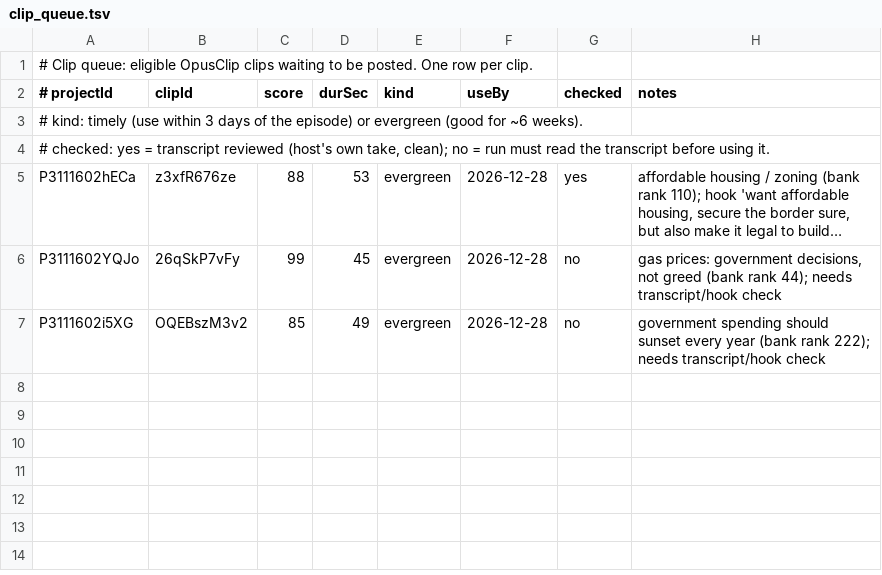
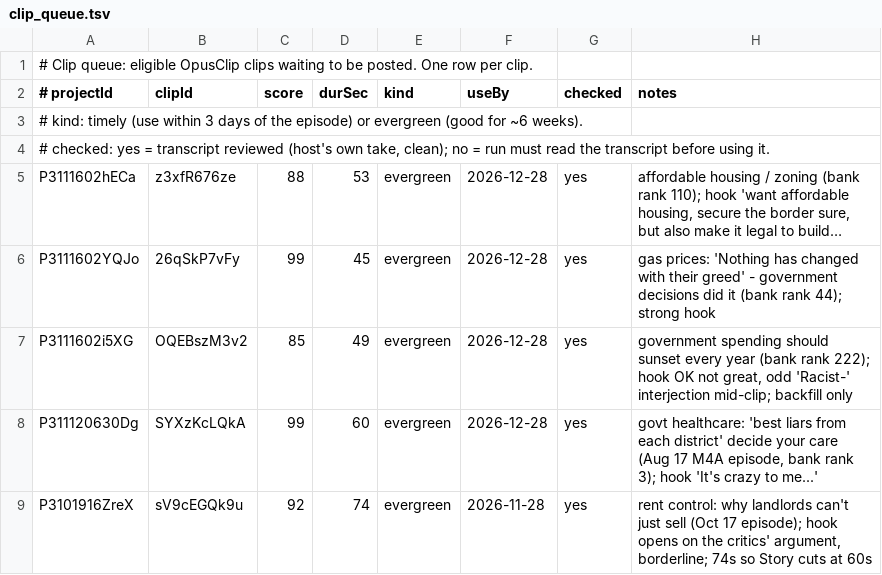
Before and after one commit to charlie-thompson/gml-media, a TSV file: state/clip_queue.tsv, drawn as a sheet; long unchanged cells end in …; the diff names each change by its address in the sheet, - before the commit and + after, or states it on an @@ line.

```diff
--- a/state/clip_queue.tsv
+++ b/state/clip_queue.tsv
-G6:G7 (checked): no
+G6:G7 (checked): yes
-H6 (notes): gas prices: government decisions, not greed (bank rank 44); needs transcript/hook check
+H6 (notes): gas prices: 'Nothing has changed with their greed' - government decisions did it (bank rank 44); strong hook
-H7 (notes): …rank 222); needs transcript/hook check
+H7 (notes): …rank 222); hook OK not great, odd 'Racist-' interjection mid-clip; backfill only
+row 8: P311120630Dg | SYXzKcLQkA | 99 | 60 | evergreen | 2026-12-28 | yes | govt healthcare: 'best liars from each district' decide your care (Aug 17 M4A episode, bank rank 3); hook 'It's crazy to me...'
+row 9: P3101916ZreX | sV9cEGQk9u | 92 | 74 | evergreen | 2026-11-28 | yes | rent control: why landlords can't just sell (Oct 17 episode); hook opens on the critics' argument, borderline; 74s so Story cuts at 60s
```
Also changed, not shown: 2 other files.
